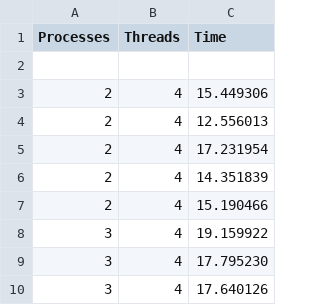
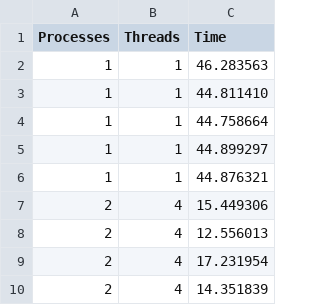
Before and after one commit to giuliofantuzzi/HPC_FinalProject, a CSV file: exercise2/timings/MPI_strong_160M.csv, drawn as a sheet; only a part is shown; the shorter side is filled out with more unchanged rows.

Commit message:
added serial data to MPI_strong_160M.csv

```diff
--- a/exercise2/timings/MPI_strong_160M.csv
+++ b/exercise2/timings/MPI_strong_160M.csv
@@ -1,3 +1,7 @@
 Processes,Threads,Time
-
+1,1,46.283563
+1,1,44.811410
+1,1,44.758664
+1,1,44.899297
+1,1,44.876321
 2,4,15.449306
```
